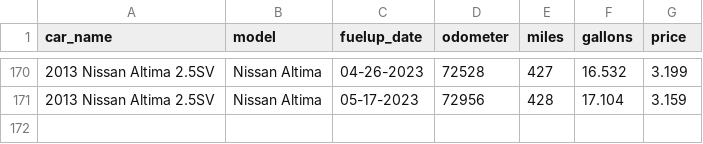
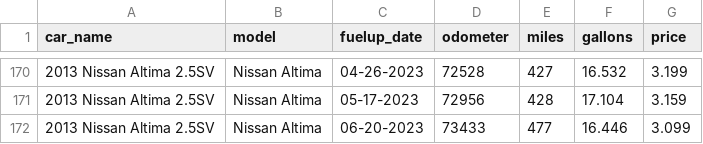
Before and after one commit to robhanssen/fueleconomy, a CSV file: cars/2013altima.csv, drawn as a sheet; only a part is shown, gaps mark what is left out; the diff names each change by its address in the sheet, - before the commit and + after, or states it on an @@ line.

Commit message:
new fuelup

```diff
--- a/cars/2013altima.csv
+++ b/cars/2013altima.csv
+row 172: 2013 Nissan Altima 2.5SV | Nissan Altima | 06-20-2023 | 73433 | 477 | 16.446 | 3.099
```
